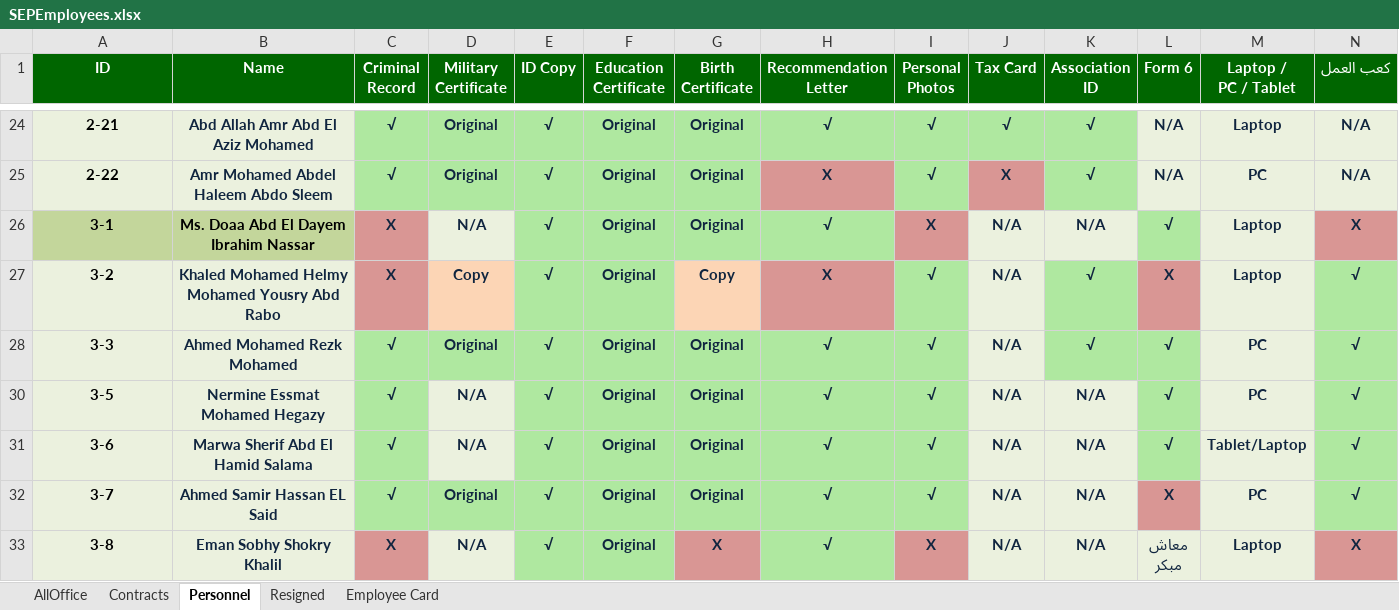
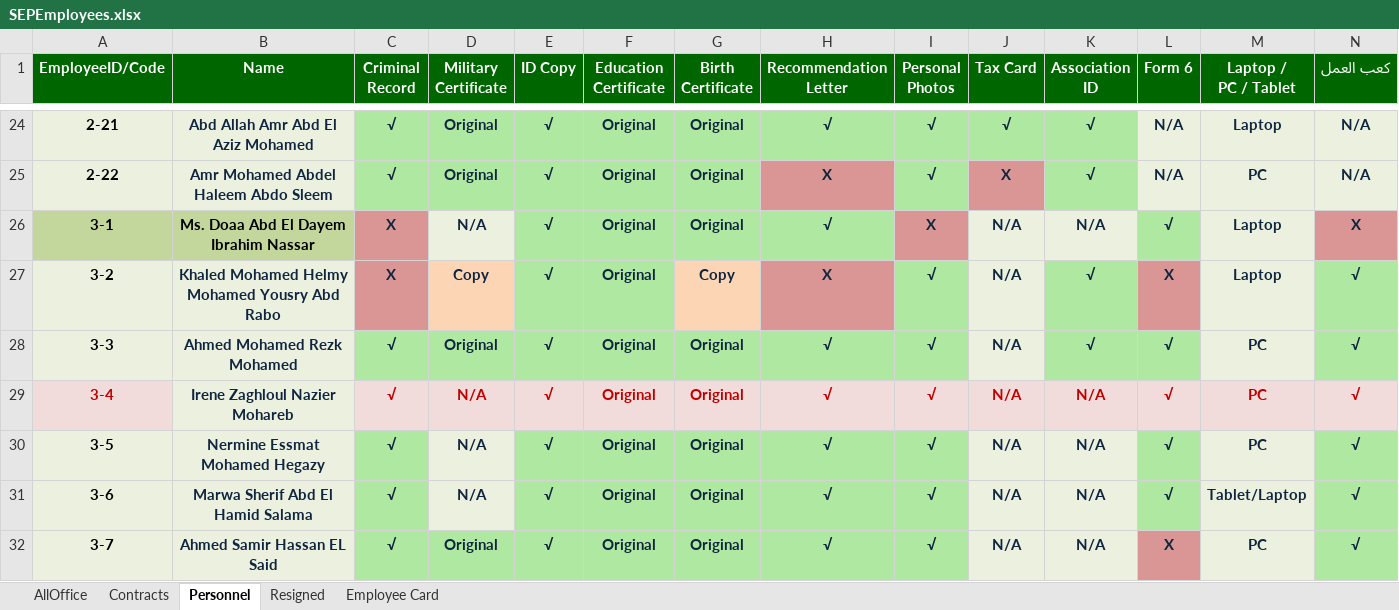
Before and after one commit to khalloda/SalariesSummary, an Excel workbook: Sheets/SEPEmployees.xlsx, sheet Personnel, drawn as a sheet; only a part is shown, gaps mark what is left out; the shorter side is filled out with more unchanged rows; values as stored, in another font and other column widths than the file's, no borders; rows hold the shown columns only; the diff covers the shown part only; the diff names each change by its address in the sheet, - before the commit and + after, or states it on an @@ line.

Commit message:
Add Personnel management features and diagnostics
- Add Personnel Diagnostics tool to compare Personnel and AllOffice sheets
  - API endpoints for comparing sheets and finding missing employees
  - Frontend page with detailed comparison reports and potential matches
  - Link from Dashboard Personnel Import section

- Add Edit functionality for Personnel data
  - Create PersonnelEditModal component for editing personnel records
  - Add Edit Personnel Data button in Employee Detail Personnel tab
  - Add CRUD API endpoints for PersonnelRecord (POST, GET, PUT, DELETE)
  - Support upsert by employeeId for easy editing

- Add Edit Employee button to Employee Detail page
  - Navigate to Employee Management with auto-open edit modal
  - Improved employee editing workflow

- Enhance Asset Information to support multiple assets
  - Update laptopPcTablet field to store JSON array of assets
  - Replace single select with checkboxes for multiple asset selection
  - Display multiple assets as badges in Personnel tab
  - Backward compatible with existing single-asset records
  - Add parseAssets() helper for flexible asset input handling

- Update schema documentation for multiple assets support

```diff
--- a/Sheets/SEPEmployees.xlsx (sheet Personnel)
+++ b/Sheets/SEPEmployees.xlsx (sheet Personnel)
-A1: ID
+A1: EmployeeID/Code
@@ row 29 unhidden: 3-4 | Irene Zaghloul Nazier Mohareb | √ | N/A | √ | Original | Original | √ | √ | N/A | N/A | √ | PC | √ @@
```
Also changed, not shown: 9 hidden or unhidden rows and 1 edited cell elsewhere in this sheet, sheet AllOffice, 16 other files.
